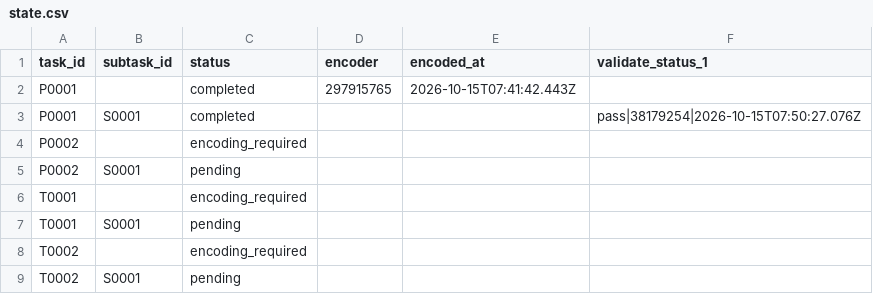
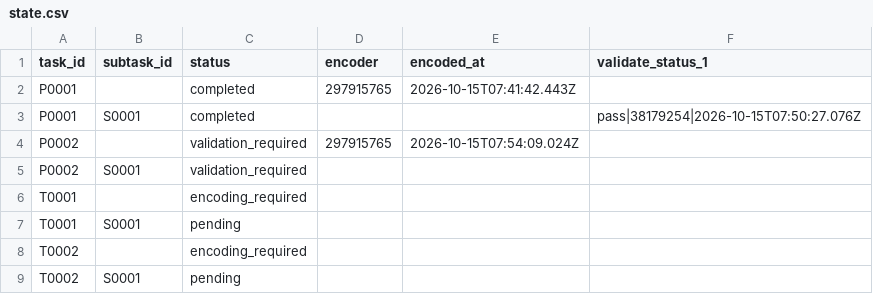
Before and after one commit to ohwjd/test-20261015-1, a CSV file: tracking/state.csv, drawn as a sheet.

```diff
--- a/tracking/state.csv
+++ b/tracking/state.csv
@@ -3,4 +3,4 @@ P0001,,completed,297915765,2026-10-15T07:41:42.443Z,
 P0001,S0001,completed,,,pass|38179254|2026-10-15T07:50:27.076Z
-P0002,,encoding_required,,,
-P0002,S0001,pending,,,
+P0002,,validation_required,297915765,2026-10-15T07:54:09.024Z,
+P0002,S0001,validation_required,,,
 T0001,,encoding_required,,,
```
Also changed, not shown: tracking/history.csv, 3 other files.
